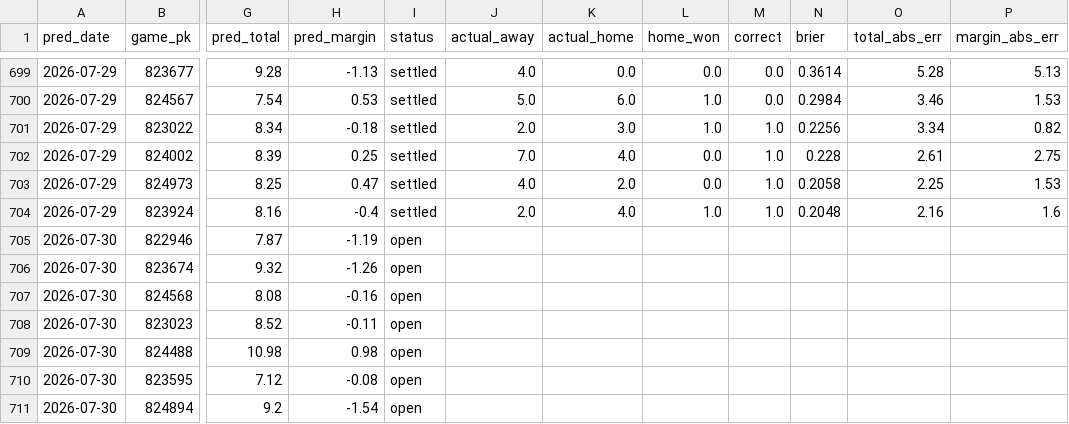
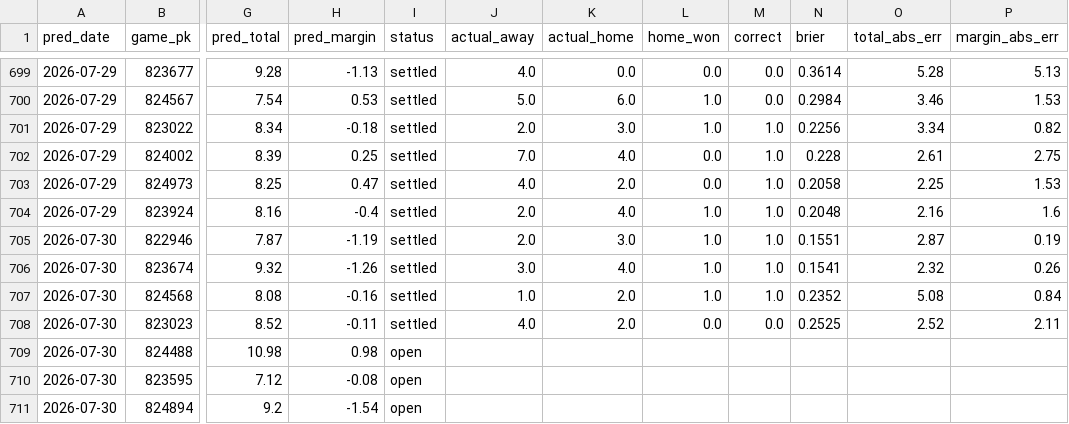
Before and after one commit to theandoftherew/mlb-ai-predictor, a CSV file: predictions.csv, drawn as a sheet; only a part is shown, gaps mark what is left out; the diff names each change by its address in the sheet, - before the commit and + after, or states it on an @@ line.

```diff
--- a/predictions.csv
+++ b/predictions.csv
-I705:I708 (status): open
+I705:I708 (status): settled
-J705 (actual_away): (empty)
+J705 (actual_away): 2.0
-K705 (actual_home): (empty)
+K705 (actual_home): 3.0
-L705:L707 (home_won): (empty)
+L705:L707 (home_won): 1.0
-M705:M707 (correct): (empty)
+M705:M707 (correct): 1.0
-N705 (brier): (empty)
+N705 (brier): 0.1551
-O705 (total_abs_err): (empty)
+O705 (total_abs_err): 2.87
-P705 (margin_abs_err): (empty)
+P705 (margin_abs_err): 0.19
-J706 (actual_away): (empty)
+J706 (actual_away): 3.0
-K706 (actual_home): (empty)
+K706 (actual_home): 4.0
-N706 (brier): (empty)
+N706 (brier): 0.1541
-O706 (total_abs_err): (empty)
+O706 (total_abs_err): 2.32
-P706 (margin_abs_err): (empty)
+P706 (margin_abs_err): 0.26
-J707 (actual_away): (empty)
+J707 (actual_away): 1.0
-K707:K708 (actual_home): (empty)
+K707:K708 (actual_home): 2.0
-N707 (brier): (empty)
+N707 (brier): 0.2352
-O707 (total_abs_err): (empty)
+O707 (total_abs_err): 5.08
-P707 (margin_abs_err): (empty)
+P707 (margin_abs_err): 0.84
-J708 (actual_away): (empty)
+J708 (actual_away): 4.0
-L708 (home_won): (empty)
+L708 (home_won): 0.0
-M708 (correct): (empty)
+M708 (correct): 0.0
-N708 (brier): (empty)
+N708 (brier): 0.2525
-O708 (total_abs_err): (empty)
+O708 (total_abs_err): 2.52
-P708 (margin_abs_err): (empty)
+P708 (margin_abs_err): 2.11
```
